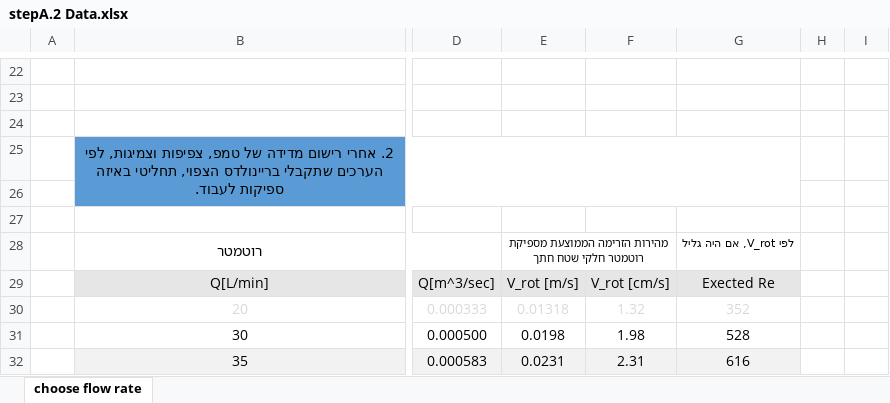
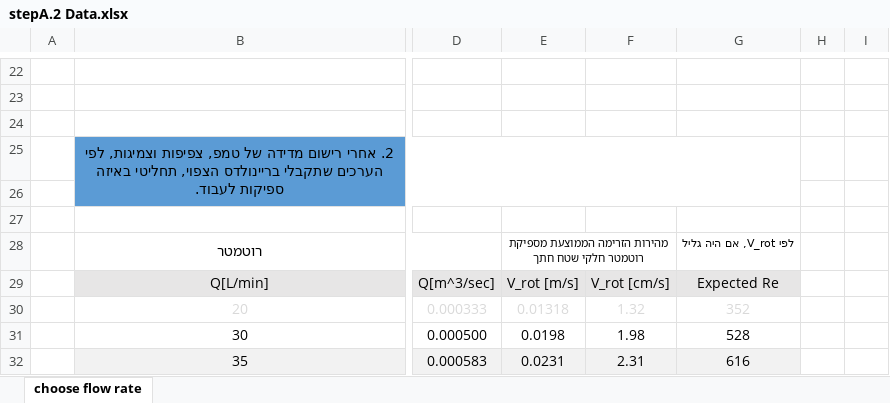
Before and after one commit to alexlib/almog_piv, an Excel workbook: data/stepA.2 Data.xlsx, sheet choose flow rate, drawn as a sheet; only a part is shown, gaps mark what is left out; values as stored, in another font and other column widths than the file's, no borders; charts and pictures not drawn; the diff names each change by its address in the sheet, - before the commit and + after, or states it on an @@ line.

Commit message:
Update stepA.2 Data.xlsx

```diff
--- a/data/stepA.2 Data.xlsx (sheet choose flow rate)
+++ b/data/stepA.2 Data.xlsx (sheet choose flow rate)
-G29: Exected Re
+G29: Expected Re
```
Also changed, not shown: charts or pictures.
